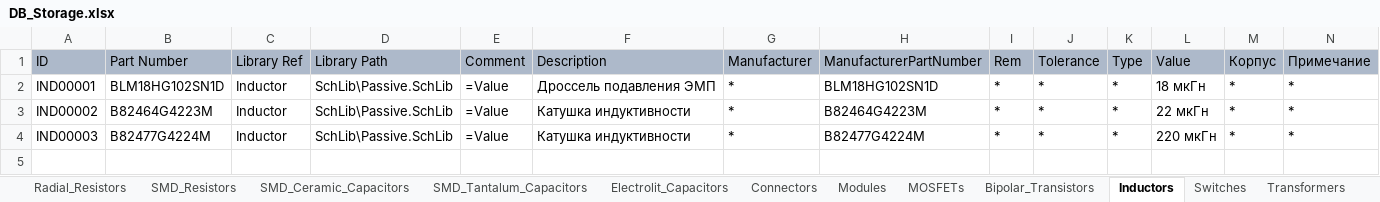
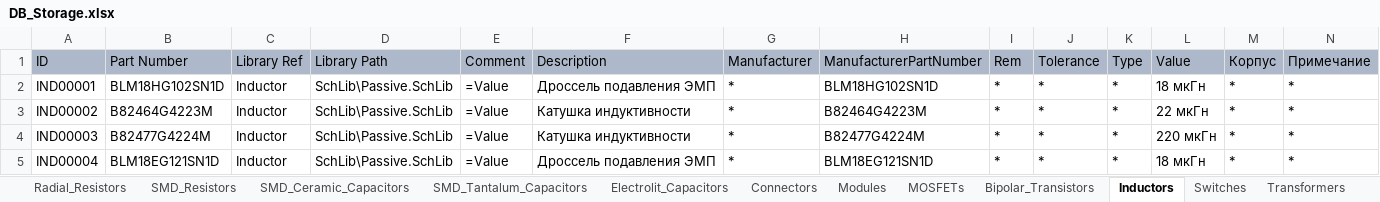
Before and after one commit to SergeyLadanov/AltiumComponentsDB, an Excel workbook: DB_Storage.xlsx, sheet Inductors, drawn as a sheet; only a part is shown; values as stored, in another font and other column widths than the file's, no borders; rows hold the shown columns only; the diff names each change by its address in the sheet, - before the commit and + after, or states it on an @@ line.

```diff
--- a/DB_Storage.xlsx (sheet Inductors)
+++ b/DB_Storage.xlsx (sheet Inductors)
+row 5: IND00004 | BLM18EG121SN1D | Inductor | SchLib\Passive.SchLib | =Value | Дроссель подавления ЭМП | * | BLM18EG121SN1D | * | * | * | 18 мкГн | * | *
```
Also changed, not shown: sheet Tiristors_Diodes, 2 other files.
